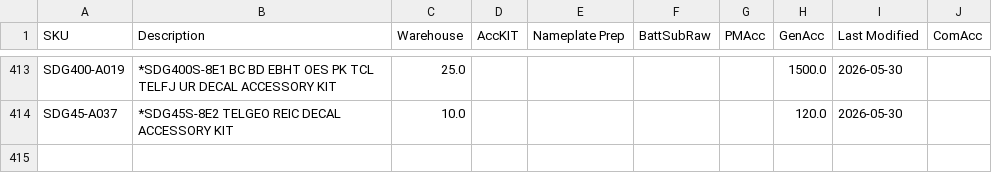
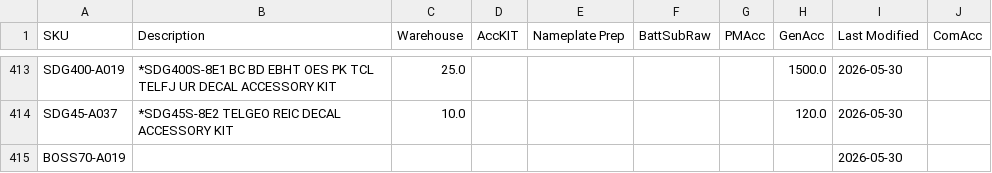
Before and after one commit to tritoan156/labor_model, a CSV file: data/acc_clean.csv, drawn as a sheet; only a part is shown, gaps mark what is left out; the diff names each change by its address in the sheet, - before the commit and + after, or states it on an @@ line.

Commit message:
Import 1 missing accessory SKU(s) from schedule via app

```diff
--- a/data/acc_clean.csv
+++ b/data/acc_clean.csv
+row 415: BOSS70-A019 |  |  |  |  |  |  |  | 2026-05-30
```
